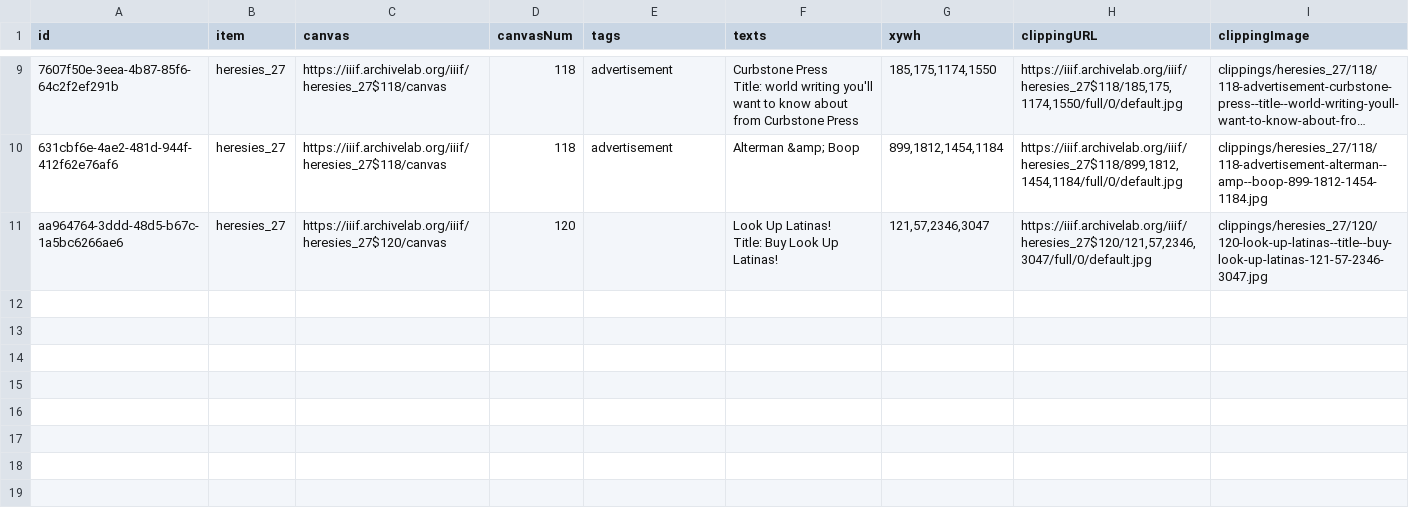
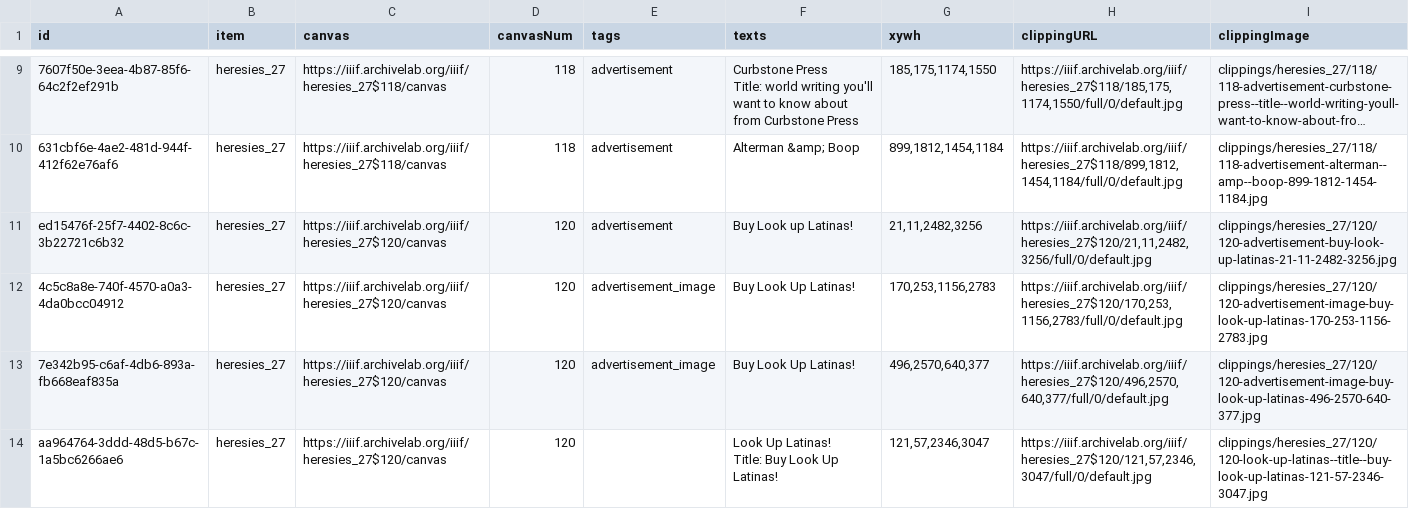
Before and after one commit to timothyarthur/annotate, a CSV file: clippings/heresies_27/clippings.csv, drawn as a sheet; only a part is shown, gaps mark what is left out; long unchanged cells end in …; the diff names each change by its address in the sheet, - before the commit and + after, or states it on an @@ line.

Commit message:
clippings updated

```diff
--- a/clippings/heresies_27/clippings.csv
+++ b/clippings/heresies_27/clippings.csv
+row 11: ed15476f-25f7-4402-8c6c-3b22721c6b32 | heresies_27 | https://iiif.archivelab.org/iiif/heresies_27$120/canvas | 120 | advertisement | Buy Look up Latinas! | 21,11,2482,3256 | https://iiif.archivelab.org/iiif/heresies_27$120/21,11,2482,3256/full/0/default.jpg | clippings/heresies_27/120/120-advertisement-buy-look-up-latinas-21-11-2482-3256.jpg
+row 12: 4c5c8a8e-740f-4570-a0a3-4da0bcc04912 | heresies_27 | https://iiif.archivelab.org/iiif/heresies_27$120/canvas | 120 | advertisement_image | Buy Look Up Latinas! | 170,253,1156,2783 | https://iiif.archivelab.org/iiif/heresies_27$120/170,253,1156,2783/full/0/default.jpg | clippings/heresies_27/120/120-advertisement-image-buy-look-up-latinas-170-253-1156-2783.jpg
+row 13: 7e342b95-c6af-4db6-893a-fb668eaf835a | heresies_27 | https://iiif.archivelab.org/iiif/heresies_27$120/canvas | 120 | advertisement_image | Buy Look Up Latinas! | 496,2570,640,377 | https://iiif.archivelab.org/iiif/heresies_27$120/496,2570,640,377/full/0/default.jpg | clippings/heresies_27/120/120-advertisement-image-buy-look-up-latinas-496-2570-640-377.jpg
```
Also changed, not shown: clippings/sinister_wisdom_8/clippings.csv, 25 other files.
